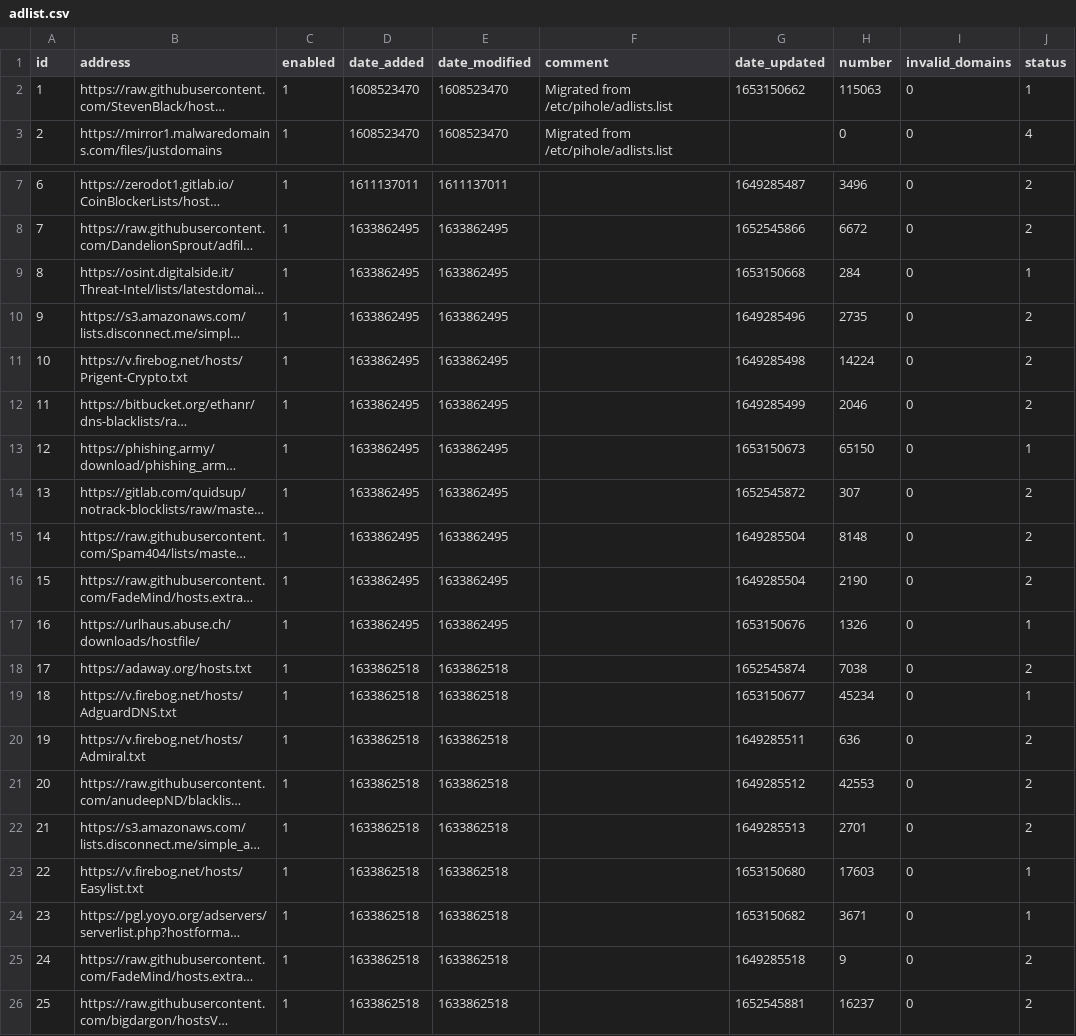
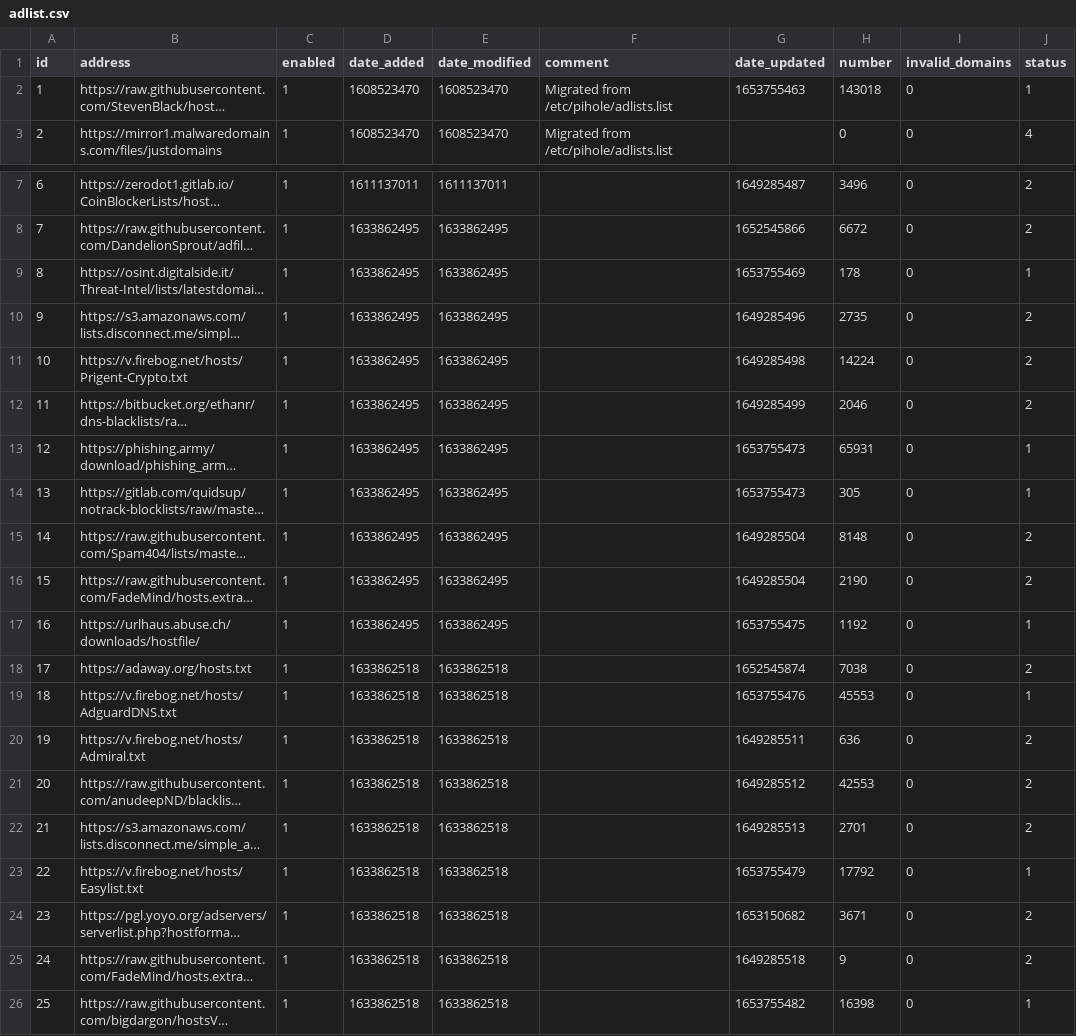
Before and after one commit to cd-nz/my-pihole-lists, a CSV file: adlist.csv, drawn as a sheet; only a part is shown, gaps mark what is left out; long unchanged cells end in …; the diff names each change by its address in the sheet, - before the commit and + after, or states it on an @@ line.

Commit message:
Updated May 29, 2022  4:40am

```diff
--- a/adlist.csv
+++ b/adlist.csv
-G2 (date_updated): 1653150662
+G2 (date_updated): 1653755463
-H2 (number): 115063
+H2 (number): 143018
-G9 (date_updated): 1653150668
+G9 (date_updated): 1653755469
-H9 (number): 284
+H9 (number): 178
-G13 (date_updated): 1653150673
+G13 (date_updated): 1653755473
-H13 (number): 65150
+H13 (number): 65931
-G14 (date_updated): 1652545872
+G14 (date_updated): 1653755473
-H14 (number): 307
+H14 (number): 305
-J14 (status): 2
+J14 (status): 1
-G17 (date_updated): 1653150676
+G17 (date_updated): 1653755475
-H17 (number): 1326
+H17 (number): 1192
-G19 (date_updated): 1653150677
+G19 (date_updated): 1653755476
-H19 (number): 45234
+H19 (number): 45553
-G23 (date_updated): 1653150680
+G23 (date_updated): 1653755479
-H23 (number): 17603
+H23 (number): 17792
-J24 (status): 1
+J24 (status): 2
-G26 (date_updated): 1652545881
+G26 (date_updated): 1653755482
-H26 (number): 16237
+H26 (number): 16398
-J26 (status): 2
+J26 (status): 1
```
